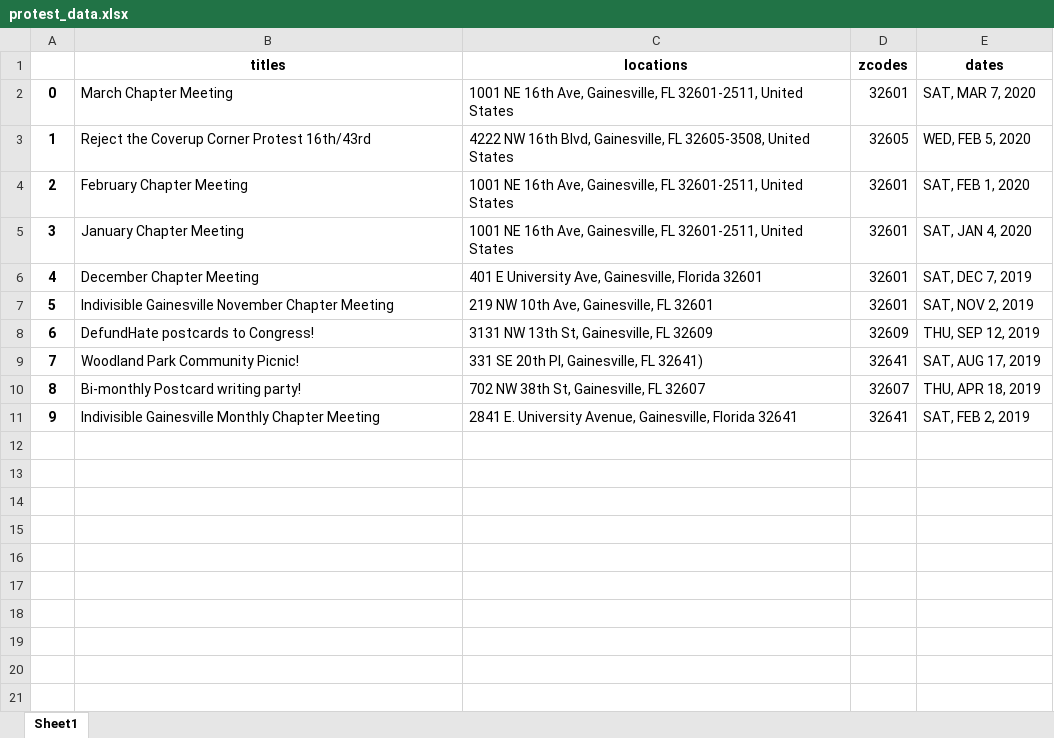
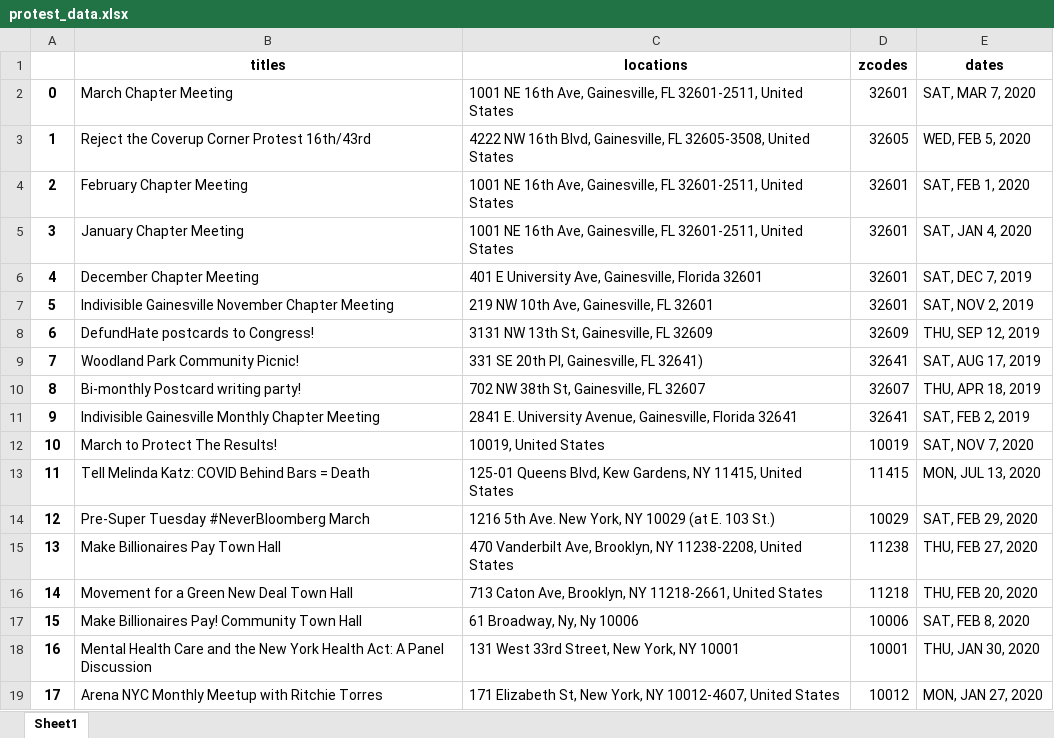
Before and after one commit to tiffdefaria/ProtestPlots-app, an Excel workbook: src/protest_data.xlsx, sheet Sheet1, drawn as a sheet; values as stored, in another font and other column widths than the file's, no borders; the diff names each change by its address in the sheet, - before the commit and + after, or states it on an @@ line.

```diff
--- a/src/protest_data.xlsx (sheet Sheet1)
+++ b/src/protest_data.xlsx (sheet Sheet1)
+row 12: 10 | March to Protect The Results! | 10019, United States | 10019 | SAT, NOV 7, 2020
+row 13: 11 | Tell Melinda Katz: COVID Behind Bars = Death | 125-01 Queens Blvd, Kew Gardens, NY 11415, United States | 11415 | MON, JUL 13, 2020
+row 14: 12 | Pre-Super Tuesday #NeverBloomberg March | 1216 5th Ave. New York, NY 10029 (at E. 103 St.) | 10029 | SAT, FEB 29, 2020
+row 15: 13 | Make Billionaires Pay Town Hall | 470 Vanderbilt Ave, Brooklyn, NY 11238-2208, United States | 11238 | THU, FEB 27, 2020
+row 16: 14 | Movement for a Green New Deal Town Hall | 713 Caton Ave, Brooklyn, NY 11218-2661, United States | 11218 | THU, FEB 20, 2020
+row 17: 15 | Make Billionaires Pay! Community Town Hall | 61 Broadway, Ny, Ny 10006 | 10006 | SAT, FEB 8, 2020
+row 18: 16 | Mental Health Care and the New York Health Act: A Panel Discussion | 131 West 33rd Street, New York, NY 10001 | 10001 | THU, JAN 30, 2020
+row 19: 17 | Arena NYC Monthly Meetup with Ritchie Torres | 171 Elizabeth St, New York, NY 10012-4607, United States | 10012 | MON, JAN 27, 2020
```
Also changed, not shown: 4 other files.
